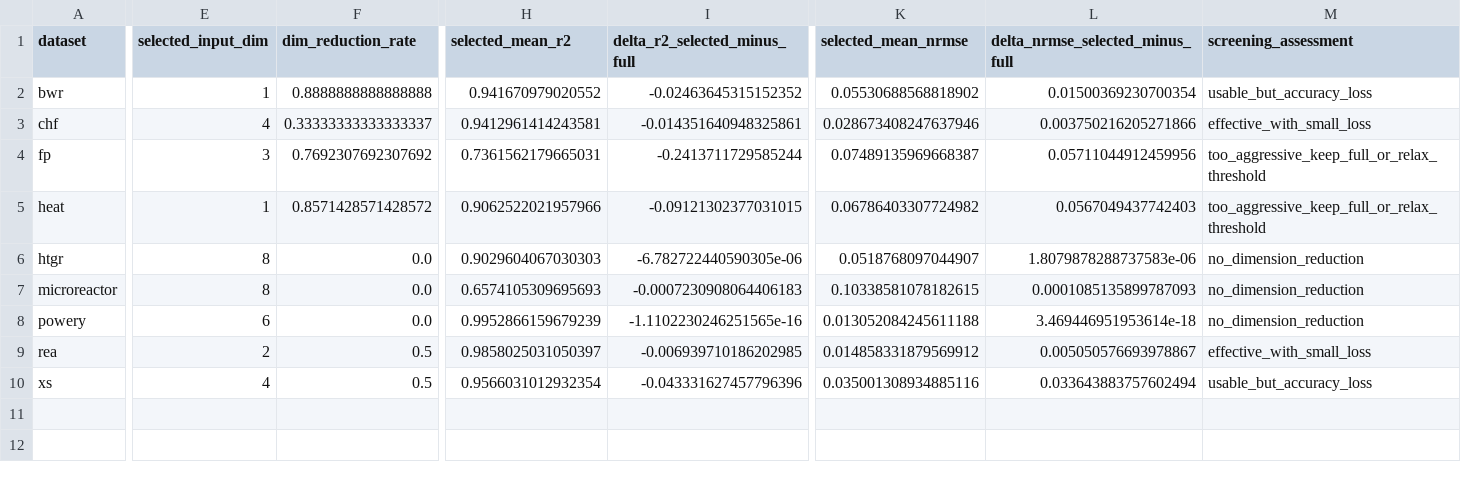
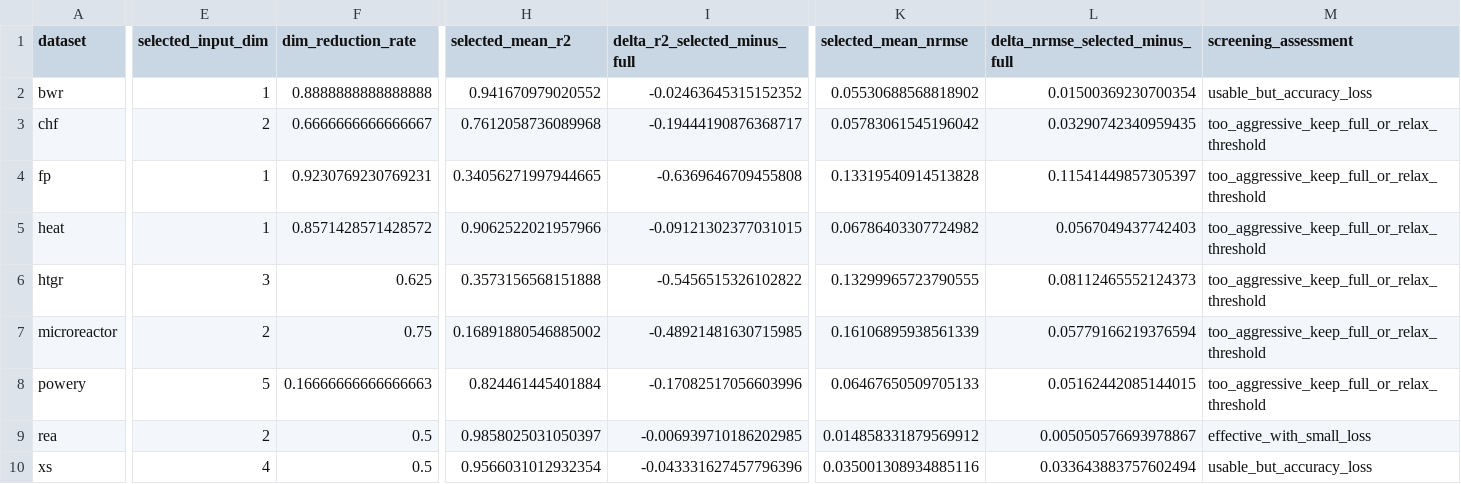
Before and after one commit to FayeLee13/GD_Math_Modeling_School_Competition, a CSV file: reports/problem2/tables/feature_set_comparison.csv, drawn as a sheet; only a part is shown, gaps mark what is left out; the diff covers the shown part only; the diff names each change by its address in the sheet, - before the commit and + after, or states it on an @@ line.

```diff
--- a/reports/problem2/tables/feature_set_comparison.csv
+++ b/reports/problem2/tables/feature_set_comparison.csv
-E3 (selected_input_dim): 4
+E3 (selected_input_dim): 2
-F3 (dim_reduction_rate): 0.33333333333333337
+F3 (dim_reduction_rate): 0.6666666666666667
-H3 (selected_mean_r2): 0.9412961414243581
+H3 (selected_mean_r2): 0.7612058736089968
-I3 (delta_r2_selected_minus_full): -0.014351640948325861
+I3 (delta_r2_selected_minus_full): -0.19444190876368717
-K3 (selected_mean_nrmse): 0.028673408247637946
+K3 (selected_mean_nrmse): 0.05783061545196042
-L3 (delta_nrmse_selected_minus_full): 0.003750216205271866
+L3 (delta_nrmse_selected_minus_full): 0.03290742340959435
-M3 (screening_assessment): effective_with_small_loss
+M3 (screening_assessment): too_aggressive_keep_full_or_relax_threshold
-E4 (selected_input_dim): 3
+E4 (selected_input_dim): 1
-F4 (dim_reduction_rate): 0.7692307692307692
+F4 (dim_reduction_rate): 0.9230769230769231
-H4 (selected_mean_r2): 0.7361562179665031
+H4 (selected_mean_r2): 0.34056271997944665
-I4 (delta_r2_selected_minus_full): -0.2413711729585244
+I4 (delta_r2_selected_minus_full): -0.6369646709455808
-K4 (selected_mean_nrmse): 0.07489135969668387
+K4 (selected_mean_nrmse): 0.13319540914513828
-L4 (delta_nrmse_selected_minus_full): 0.05711044912459956
+L4 (delta_nrmse_selected_minus_full): 0.11541449857305397
-E6 (selected_input_dim): 8
+E6 (selected_input_dim): 3
-F6 (dim_reduction_rate): 0.0
+F6 (dim_reduction_rate): 0.625
-H6 (selected_mean_r2): 0.9029604067030303
+H6 (selected_mean_r2): 0.3573156568151888
-I6 (delta_r2_selected_minus_full): -6.782722440590305e-06
+I6 (delta_r2_selected_minus_full): -0.5456515326102822
-K6 (selected_mean_nrmse): 0.0518768097044907
+K6 (selected_mean_nrmse): 0.13299965723790555
-L6 (delta_nrmse_selected_minus_full): 1.8079878288737583e-06
+L6 (delta_nrmse_selected_minus_full): 0.08112465552124373
-M6:M8 (screening_assessment): no_dimension_reduction
+M6:M8 (screening_assessment): too_aggressive_keep_full_or_relax_threshold
-E7 (selected_input_dim): 8
+E7 (selected_input_dim): 2
-F7 (dim_reduction_rate): 0.0
+F7 (dim_reduction_rate): 0.75
-H7 (selected_mean_r2): 0.6574105309695693
+H7 (selected_mean_r2): 0.16891880546885002
-I7 (delta_r2_selected_minus_full): -0.0007230908064406183
+I7 (delta_r2_selected_minus_full): -0.48921481630715985
-K7 (selected_mean_nrmse): 0.10338581078182615
+K7 (selected_mean_nrmse): 0.16106895938561339
-L7 (delta_nrmse_selected_minus_full): 0.0001085135899787093
+L7 (delta_nrmse_selected_minus_full): 0.05779166219376594
-E8 (selected_input_dim): 6
+E8 (selected_input_dim): 5
-F8 (dim_reduction_rate): 0.0
+F8 (dim_reduction_rate): 0.16666666666666663
-H8 (selected_mean_r2): 0.9952866159679239
+H8 (selected_mean_r2): 0.824461445401884
-I8 (delta_r2_selected_minus_full): -1.1102230246251565e-16
+I8 (delta_r2_selected_minus_full): -0.17082517056603996
-K8 (selected_mean_nrmse): 0.013052084245611188
+K8 (selected_mean_nrmse): 0.06467650509705133
-L8 (delta_nrmse_selected_minus_full): 3.469446951953614e-18
+L8 (delta_nrmse_selected_minus_full): 0.05162442085144015
```
Also changed, not shown: 1 edited cell elsewhere in this file, reports/problem1/tables/feature_scores_all.csv, reports/problem1/tables/microreactor_feature_scores.csv, 45 other files.
